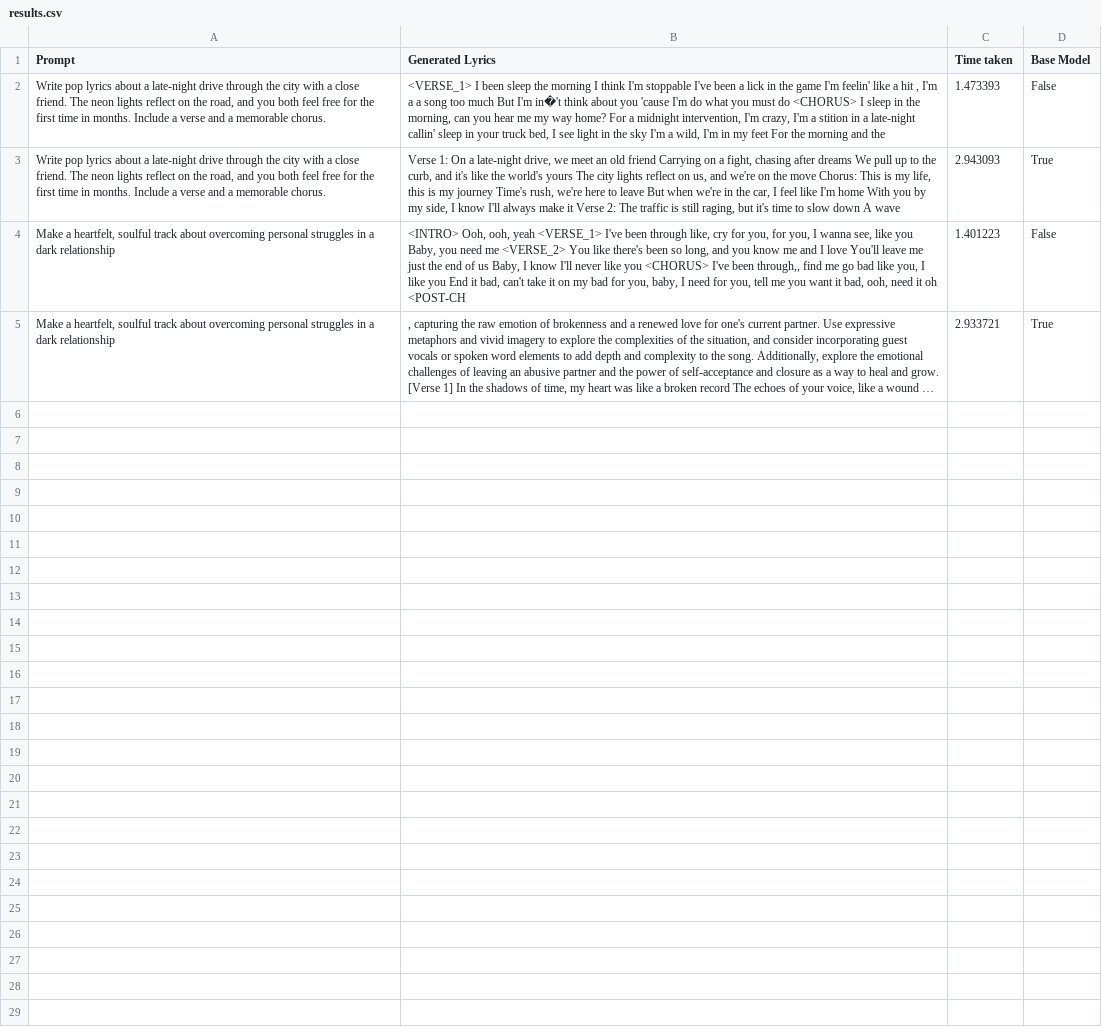
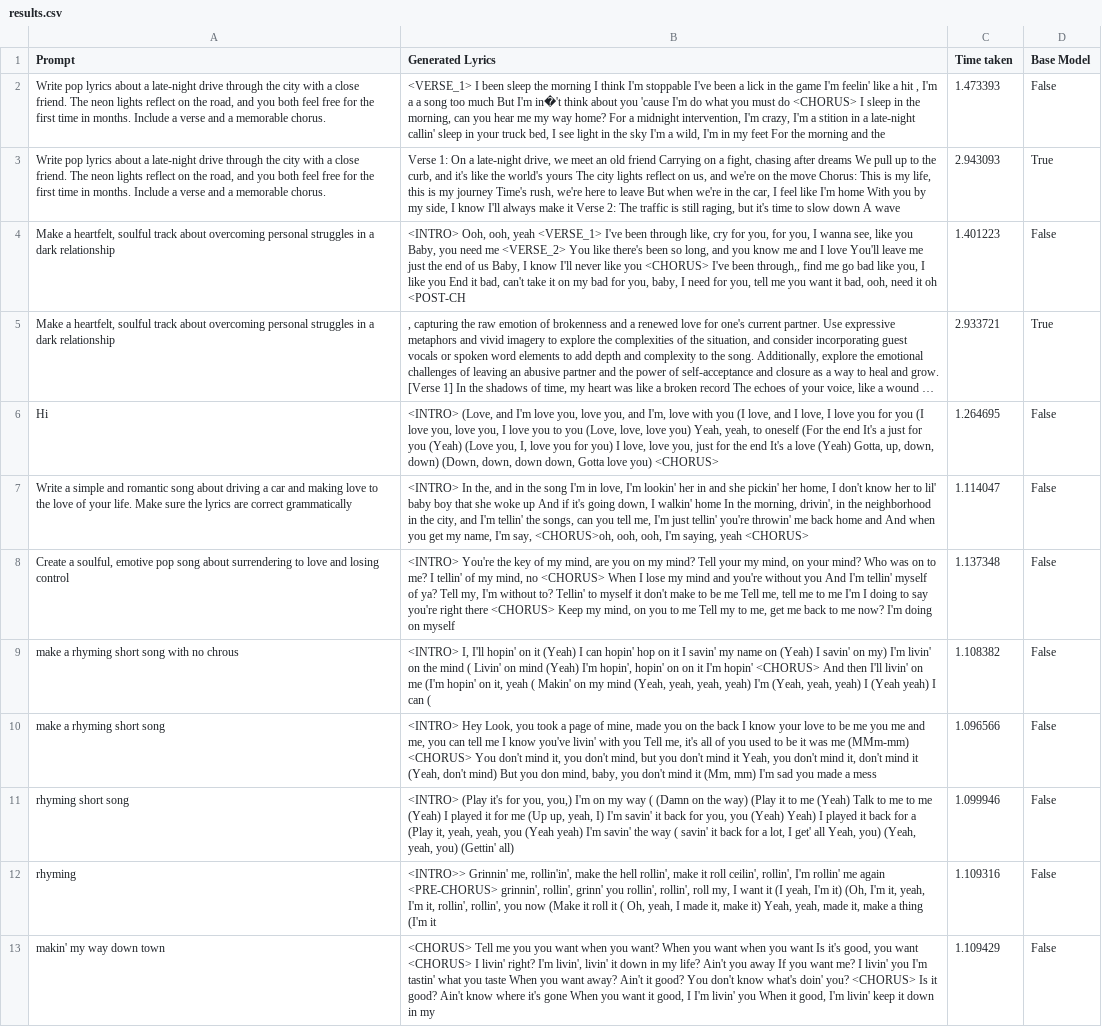
Before and after one commit to DeathArrow2468/Diffusion_LyricGenerator, a CSV file: test_5/results.csv, drawn as a sheet; long unchanged cells end in …; the diff names each change by its address in the sheet, - before the commit and + after, or states it on an @@ line.

Commit message:
model trained again, trying gpt2xl

```diff
--- a/test_5/results.csv
+++ b/test_5/results.csv
+row 6: Hi | <INTRO> (Love, and I'm love you, love you, and I'm, love with you (I love, and I love, I love you for you (I love you, love you, I love you to you (Love, love, love you) Yeah, yeah, to oneself (For the end It's a just for you (Yeah) (Love you, I, love you for you) I love, love you, just for the end It's a love (Yeah) Gotta, up, down, down) (Down, down, down down, Gotta love you) <CHORUS> | 1.264695 | False
+row 7: Write a simple and romantic song about driving a car and making love to the love of your life. Make sure the lyrics are correct grammatically | <INTRO> In the, and in the song I'm in love, I'm lookin' her in and she pickin' her home, I don't know her to lil' baby boy that she woke up And if it's going down, I walkin' home In the morning, drivin', in the neighborhood in the city, and I'm tellin' the songs, can you tell me, I'm just tellin' you're throwin' me back home and And when you get my name, I'm say, <CHORUS>oh, ooh, ooh, I'm saying, yeah <CHORUS> | 1.114047 | False
+row 8: Create a soulful, emotive pop song about surrendering to love and losing control | <INTRO> You're the key of my mind, are you on my mind? Tell your my mind, on your mind? Who was on to me? I tellin' of my mind, no <CHORUS> When I lose my mind and you're without you And I'm tellin' myself of ya? Tell my, I'm without to? Tellin' to myself it don't make to be me Tell me, tell me to me I'm I doing to say you're right there <CHORUS> Keep my mind, on you to me Tell my to me, get me back to me now? I'm doing on myself | 1.137348 | False
+row 9: make a rhyming short song with no chrous | <INTRO> I, I'll hopin' on it (Yeah) I can hopin' hop on it I savin' my name on (Yeah) I savin' on my) I'm livin' on the mind ( Livin' on mind (Yeah) I'm hopin', hopin' on on it I'm hopin' <CHORUS> And then I'll livin' on me (I'm hopin' on it, yeah ( Makin' on my mind (Yeah, yeah, yeah, yeah) I'm (Yeah, yeah, yeah) I (Yeah yeah) I can ( | 1.108382 | False
+row 10: make a rhyming short song | <INTRO> Hey Look, you took a page of mine, made you on the back I know your love to be me you me and me, you can tell me I know you've livin' with you Tell me, it's all of you used to be it was me (MMm-mm) <CHORUS> You don't mind it, you don't mind, but you don't mind it Yeah, you don't mind it, don't mind it (Yeah, don't mind) But you don mind, baby, you don't mind it (Mm, mm) I'm sad you made a mess | 1.096566 | False
+row 11: rhyming short song | <INTRO> (Play it's for you, you,) I'm on my way ( (Damn on the way) (Play it to me (Yeah) Talk to me to me (Yeah) I played it for me (Up up, yeah, I) I'm savin' it back for you, you (Yeah) Yeah) I played it back for a (Play it, yeah, yeah, you (Yeah yeah) I'm savin' the way ( savin' it back for a lot, I get' all Yeah, you) (Yeah, yeah, you) (Gettin' all) | 1.099946 | False
+row 12: rhyming | <INTRO>> Grinnin' me, rollin'in', make the hell rollin', make it roll ceilin', rollin', I'm rollin' me again <PRE-CHORUS> grinnin', rollin', grinn' you rollin', rollin', roll my, I want it (I yeah, I'm it) (Oh, I'm it, yeah, I'm it, rollin', rollin', you now (Make it roll it ( Oh, yeah, I made it, make it) Yeah, yeah, made it, make a thing (I'm it | 1.109316 | False
+row 13: makin' my way down town | <CHORUS> Tell me you you want when you want? When you want when you want Is it's good, you want <CHORUS> I livin' right? I'm livin', livin' it down in my life? Ain't you away If you want me? I livin' you I'm tastin' what you taste When you want away? Ain't it good? You don't know what's doin' you? <CHORUS> Is it good? Ain't know where it's gone When you want it good, I I'm livin' you When it good, I'm livin' keep it down in my | 1.109429 | False
```
Also changed, not shown: 4 other files.
